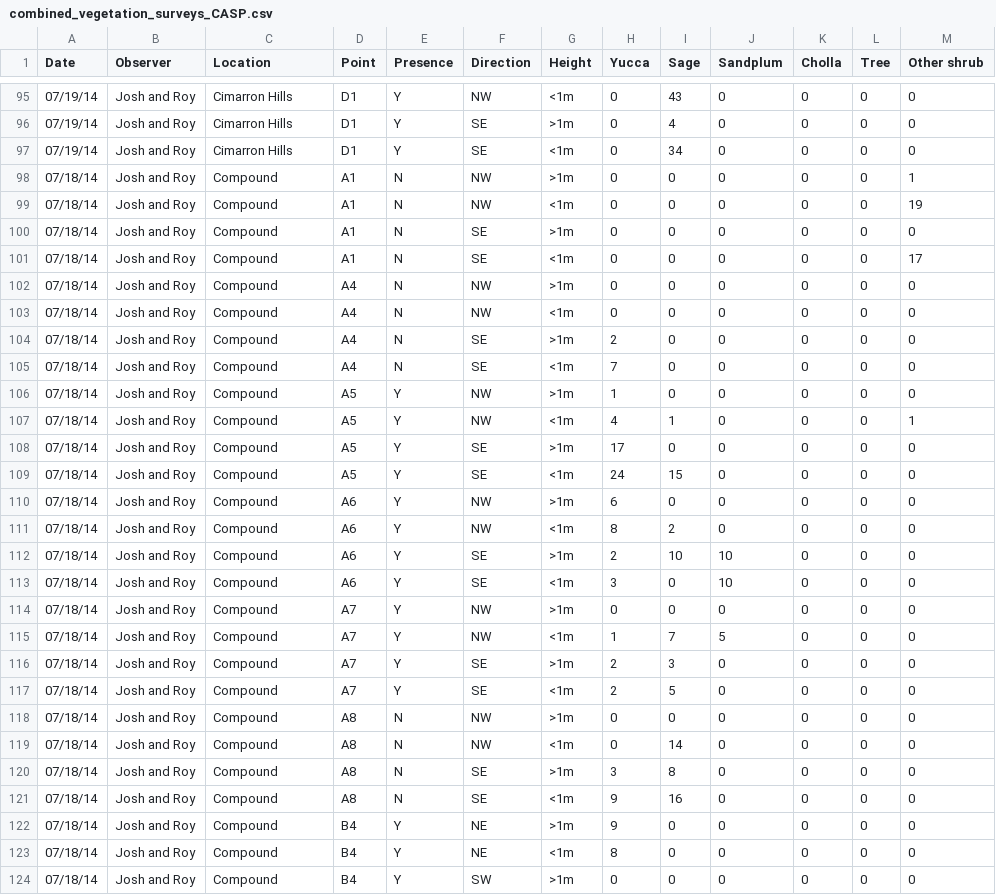
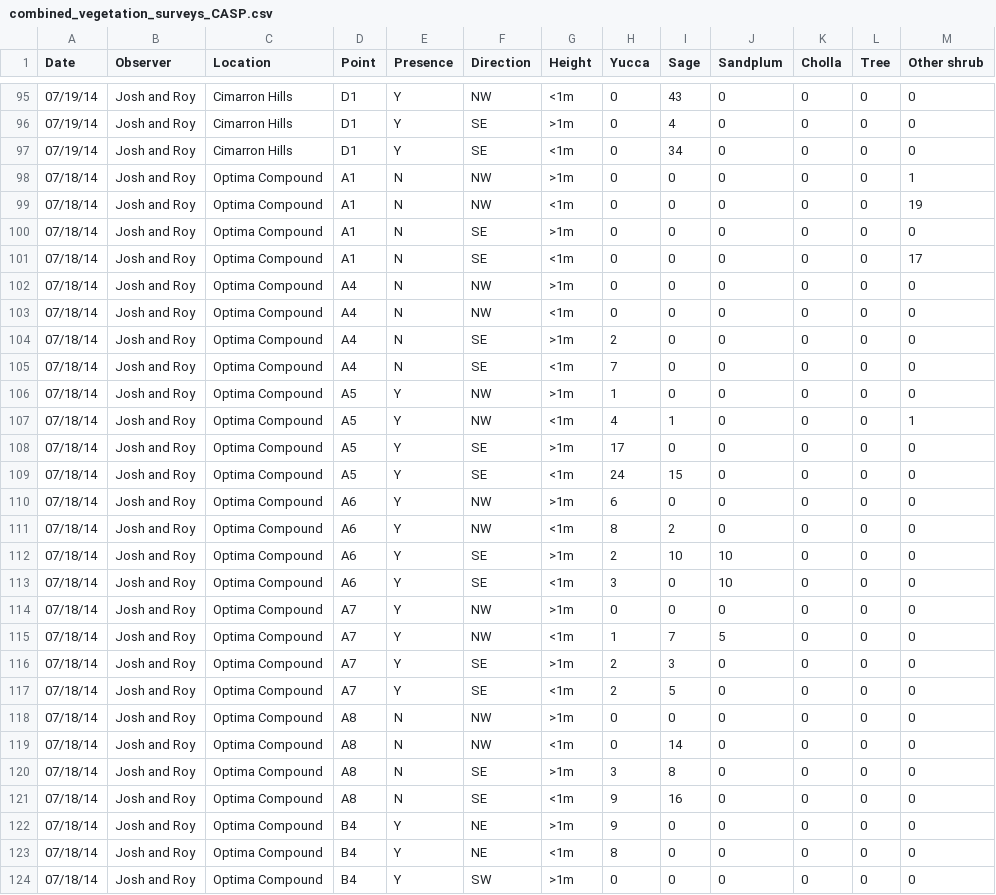
Before and after one commit to baeolophus/ou-grassland-bird-survey, a CSV file: CASP/combined_vegetation_surveys_CASP.csv, drawn as a sheet; only a part is shown, gaps mark what is left out; the diff covers the shown part only; the diff names each change by its address in the sheet, - before the commit and + after, or states it on an @@ line.

Commit message:
Renaming locations to match between files.

```diff
--- a/CASP/combined_vegetation_surveys_CASP.csv
+++ b/CASP/combined_vegetation_surveys_CASP.csv
-C98:C124 (Location): Compound
+C98:C124 (Location): Optima Compound
```
Also changed, not shown: 65 edited cells elsewhere in this file, CASP/20170207_CASP_playback_responses_combined_longform.csv, CASP/combined_vegetation_percent_cover_CASP.csv.
